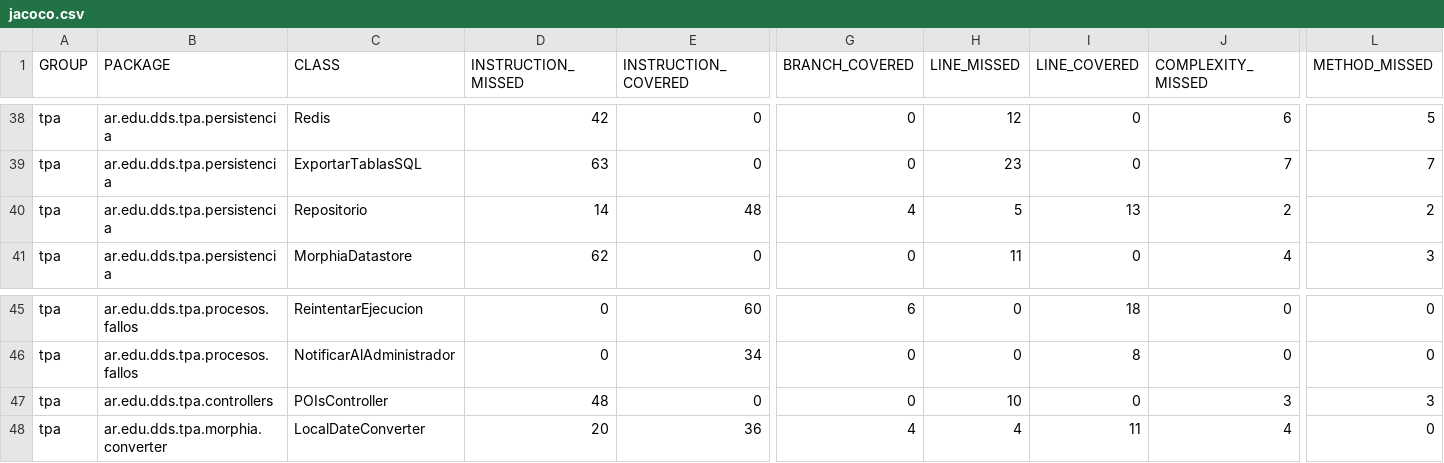
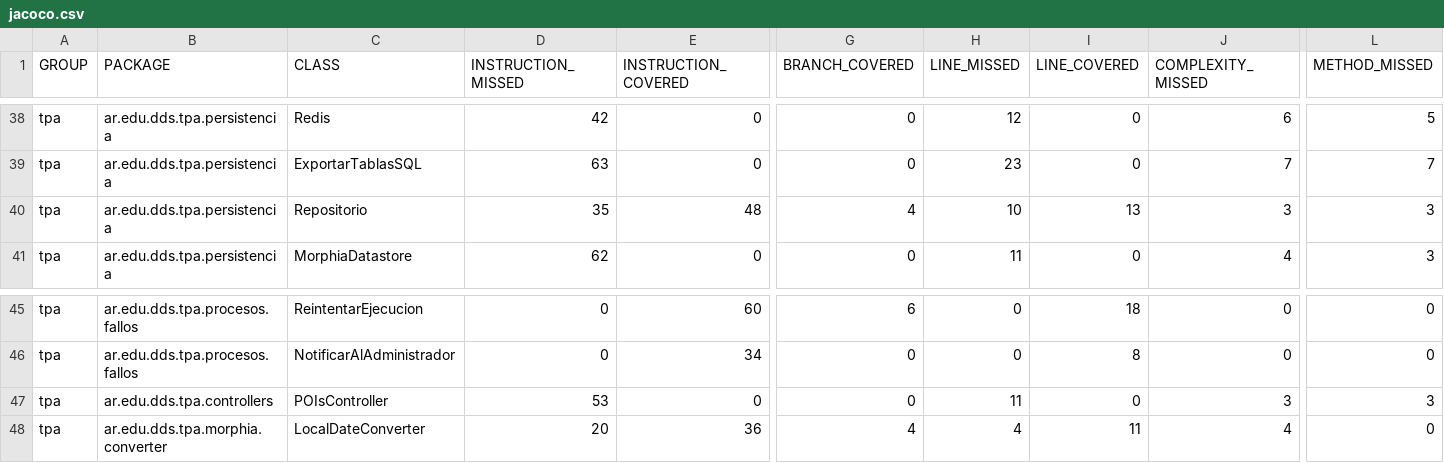
Before and after one commit to fede-fernandez/-Java-TPDDS2016, a CSV file: jacoco.csv, drawn as a sheet; only a part is shown, gaps mark what is left out; the diff names each change by its address in the sheet, - before the commit and + after, or states it on an @@ line.

```diff
--- a/jacoco.csv
+++ b/jacoco.csv
-D40 (INSTRUCTION_MISSED): 14
+D40 (INSTRUCTION_MISSED): 35
-H40 (LINE_MISSED): 5
+H40 (LINE_MISSED): 10
-J40 (COMPLEXITY_MISSED): 2
+J40 (COMPLEXITY_MISSED): 3
-L40 (METHOD_MISSED): 2
+L40 (METHOD_MISSED): 3
-D47 (INSTRUCTION_MISSED): 48
+D47 (INSTRUCTION_MISSED): 53
-H47 (LINE_MISSED): 10
+H47 (LINE_MISSED): 11
```
Also changed, not shown: 11 other files.
